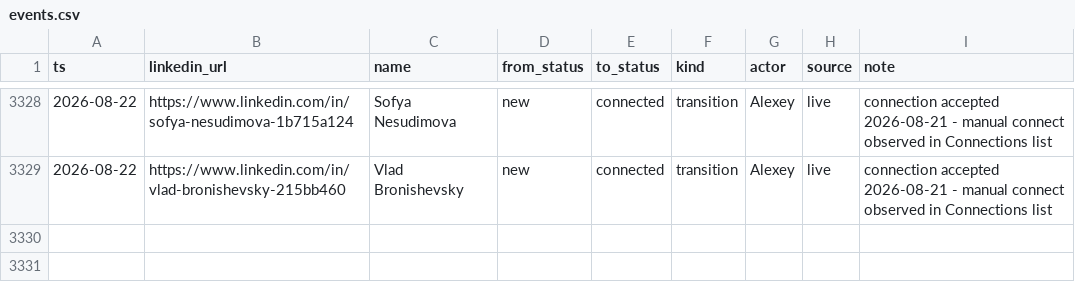
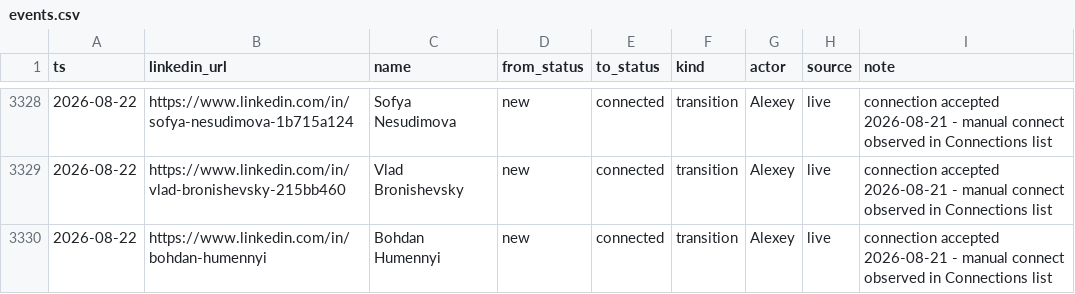
Before and after one commit to aborovkov/hiresignal_sales_brain, a CSV file: crm/events.csv, drawn as a sheet; only a part is shown, gaps mark what is left out; the diff names each change by its address in the sheet, - before the commit and + after, or states it on an @@ line.

```diff
--- a/crm/events.csv
+++ b/crm/events.csv
+row 3330: 2026-08-22 | https://www.linkedin.com/in/bohdan-humennyi | Bohdan Humennyi | new | connected | transition | Alexey | live | connection accepted 2026-08-21 - manual connect observed in Connections list
```
Also changed, not shown: crm/leads.csv.
